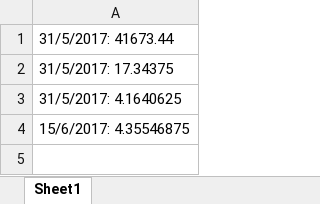
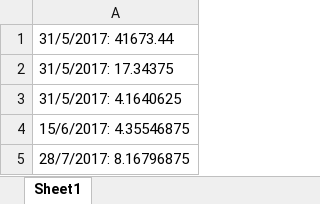
Before and after one commit to zhealot/VBA_af, an Excel workbook: BackUp.xlsm, sheet Sheet1, drawn as a sheet; values as stored, in another font and other column widths than the file's, no borders; the diff names each change by its address in the sheet, - before the commit and + after, or states it on an @@ line.

Commit message:
add: TEC data spreadsheet

```diff
--- a/BackUp.xlsm (sheet Sheet1)
+++ b/BackUp.xlsm (sheet Sheet1)
+row 5: 28/7/2017: 8.16796875
```
Also changed, not shown: 22 other files.
